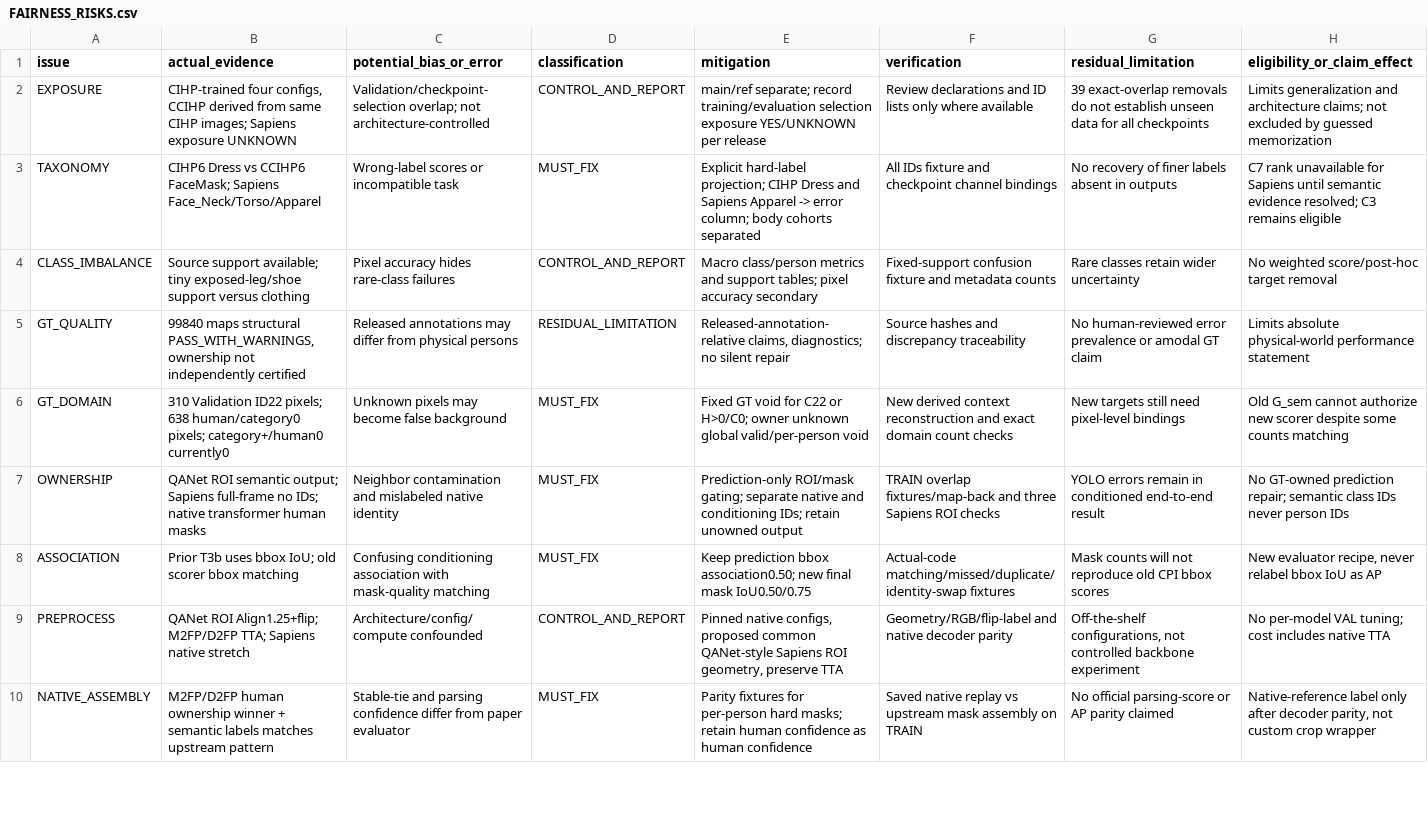
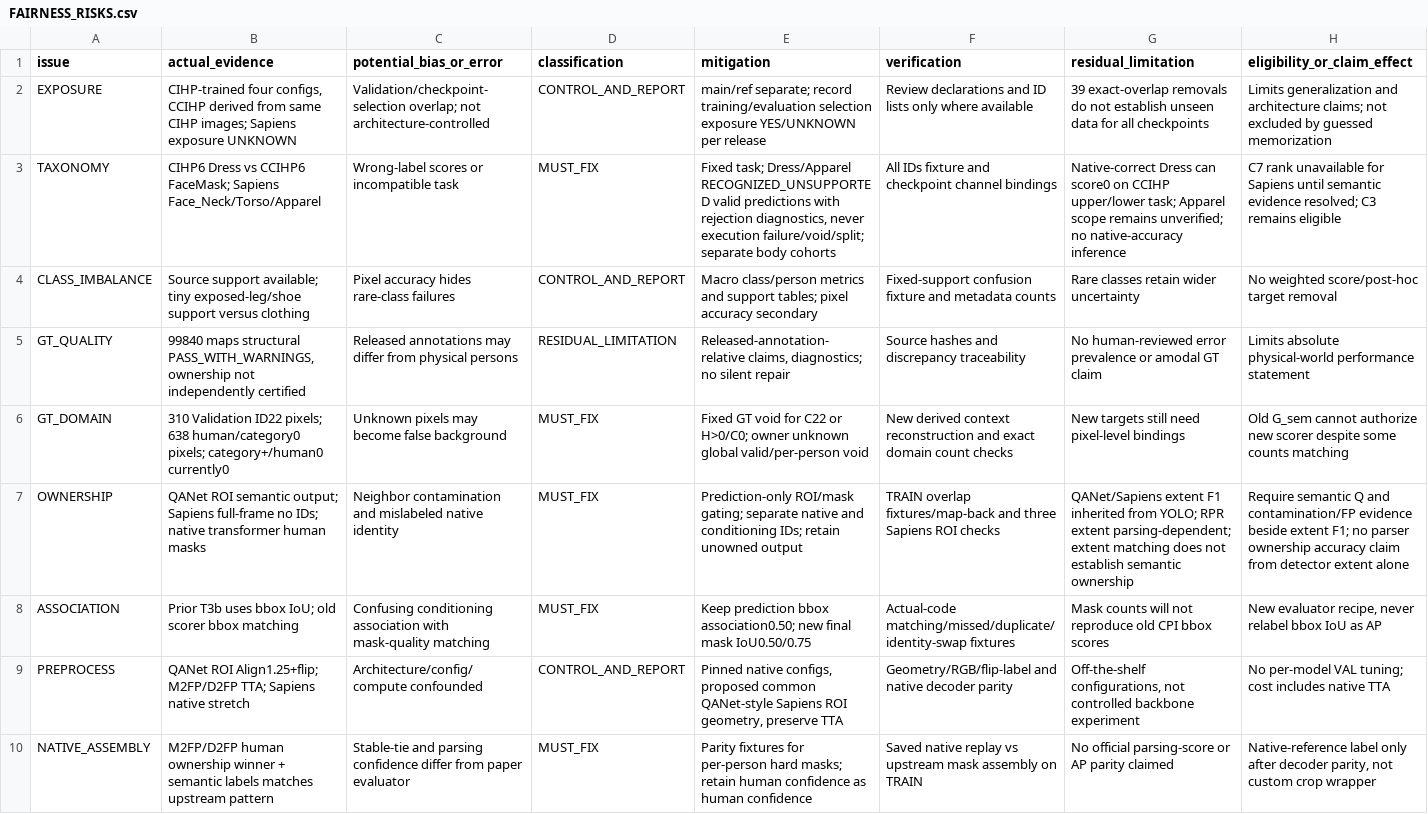
Before and after one commit to folklazy/Human_Parsing_Study, a CSV file: Human_Parsing_Benchmark/registry/FAIRNESS_RISKS.csv, drawn as a sheet; only a part is shown.

```diff
--- a/Human_Parsing_Benchmark/registry/FAIRNESS_RISKS.csv
+++ b/Human_Parsing_Benchmark/registry/FAIRNESS_RISKS.csv
@@ -2,3 +2,3 @@ issue,actual_evidence,potential_bias_or_error,classification,mitigation,verifica
 EXPOSURE,"CIHP-trained four configs, CCIHP derived from same CIHP images; Sapiens exposure UNKNOWN",Validation/checkpoint-selection overlap; not architecture-controlled,CONTROL_AND_REPORT,main/ref separate; record training/evaluation selection exposure YES/UNKNOWN per release,Review declarations and ID lists only where available,39 exact-overlap removals do not establish unseen data for all checkpoints,Limits generalization and architecture claims; not excluded by guessed memorization
-TAXONOMY,CIHP6 Dress vs CCIHP6 FaceMask; Sapiens Face_Neck/Torso/Apparel,Wrong-label scores or incompatible task,MUST_FIX,Explicit hard-label projection; CIHP Dress and Sapiens Apparel -> error column; body cohorts separated,All IDs fixture and checkpoint channel bindings,No recovery of finer labels absent in outputs,C7 rank unavailable for Sapiens until semantic evidence resolved; C3 remains eligible
+TAXONOMY,CIHP6 Dress vs CCIHP6 FaceMask; Sapiens Face_Neck/Torso/Apparel,Wrong-label scores or incompatible task,MUST_FIX,"Fixed task; Dress/Apparel RECOGNIZED_UNSUPPORTED valid predictions with rejection diagnostics, never execution failure/void/split; separate body cohorts",All IDs fixture and checkpoint channel bindings,Native-correct Dress can score0 on CCIHP upper/lower task; Apparel scope remains unverified; no native-accuracy inference,C7 rank unavailable for Sapiens until semantic evidence resolved; C3 remains eligible
 CLASS_IMBALANCE,Source support available; tiny exposed-leg/shoe support versus clothing,Pixel accuracy hides rare-class failures,CONTROL_AND_REPORT,Macro class/person metrics and support tables; pixel accuracy secondary,Fixed-support confusion fixture and metadata counts,Rare classes retain wider uncertainty,No weighted score/post-hoc target removal
@@ -6,3 +6,3 @@ GT_QUALITY,"99840 maps structural PASS_WITH_WARNINGS, ownership not independentl
 GT_DOMAIN,310 Validation ID22 pixels; 638 human/category0 pixels; category+/human0 currently0,Unknown pixels may become false background,MUST_FIX,Fixed GT void for C22 or H>0/C0; owner unknown global valid/per-person void,New derived context reconstruction and exact domain count checks,New targets still need pixel-level bindings,Old G_sem cannot authorize new scorer despite some counts matching
-OWNERSHIP,QANet ROI semantic output; Sapiens full-frame no IDs; native transformer human masks,Neighbor contamination and mislabeled native identity,MUST_FIX,Prediction-only ROI/mask gating; separate native and conditioning IDs; retain unowned output,TRAIN overlap fixtures/map-back and three Sapiens ROI checks,YOLO errors remain in conditioned end-to-end result,No GT-owned prediction repair; semantic class IDs never person IDs
+OWNERSHIP,QANet ROI semantic output; Sapiens full-frame no IDs; native transformer human masks,Neighbor contamination and mislabeled native identity,MUST_FIX,Prediction-only ROI/mask gating; separate native and conditioning IDs; retain unowned output,TRAIN overlap fixtures/map-back and three Sapiens ROI checks,QANet/Sapiens extent F1 inherited from YOLO; RPR extent parsing-dependent; extent matching does not establish semantic ownership,Require semantic Q and contamination/FP evidence beside extent F1; no parser ownership accuracy claim from detector extent alone
 ASSOCIATION,Prior T3b uses bbox IoU; old scorer bbox matching,Confusing conditioning association with mask-quality matching,MUST_FIX,Keep prediction bbox association0.50; new final mask IoU0.50/0.75,Actual-code matching/missed/duplicate/identity-swap fixtures,Mask counts will not reproduce old CPI bbox scores,"New evaluator recipe, never relabel bbox IoU as AP"
```
Also changed, not shown: Human_Parsing_Benchmark/registry/REQUIREMENTS_TARGETS.csv, Human_Parsing_Benchmark/registry/ROUTES_PROPOSED.csv, 17 other files.
